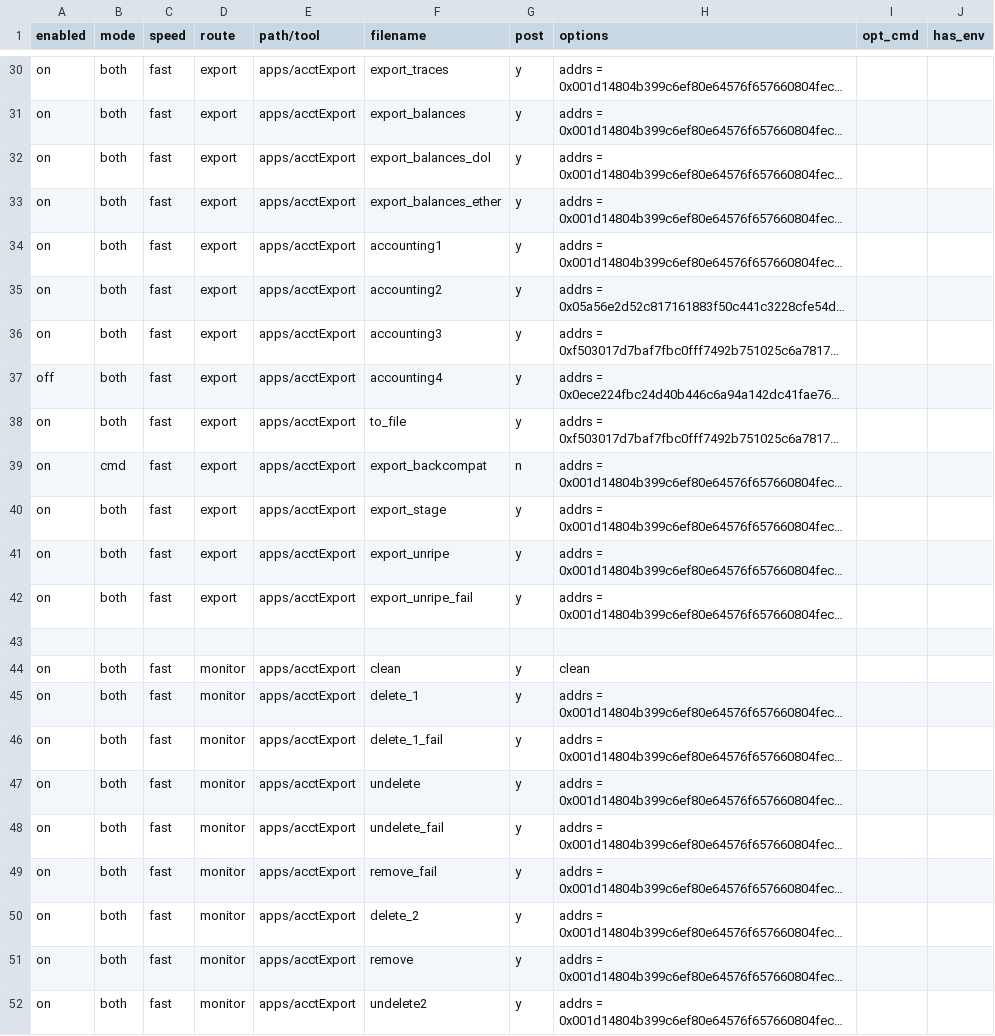
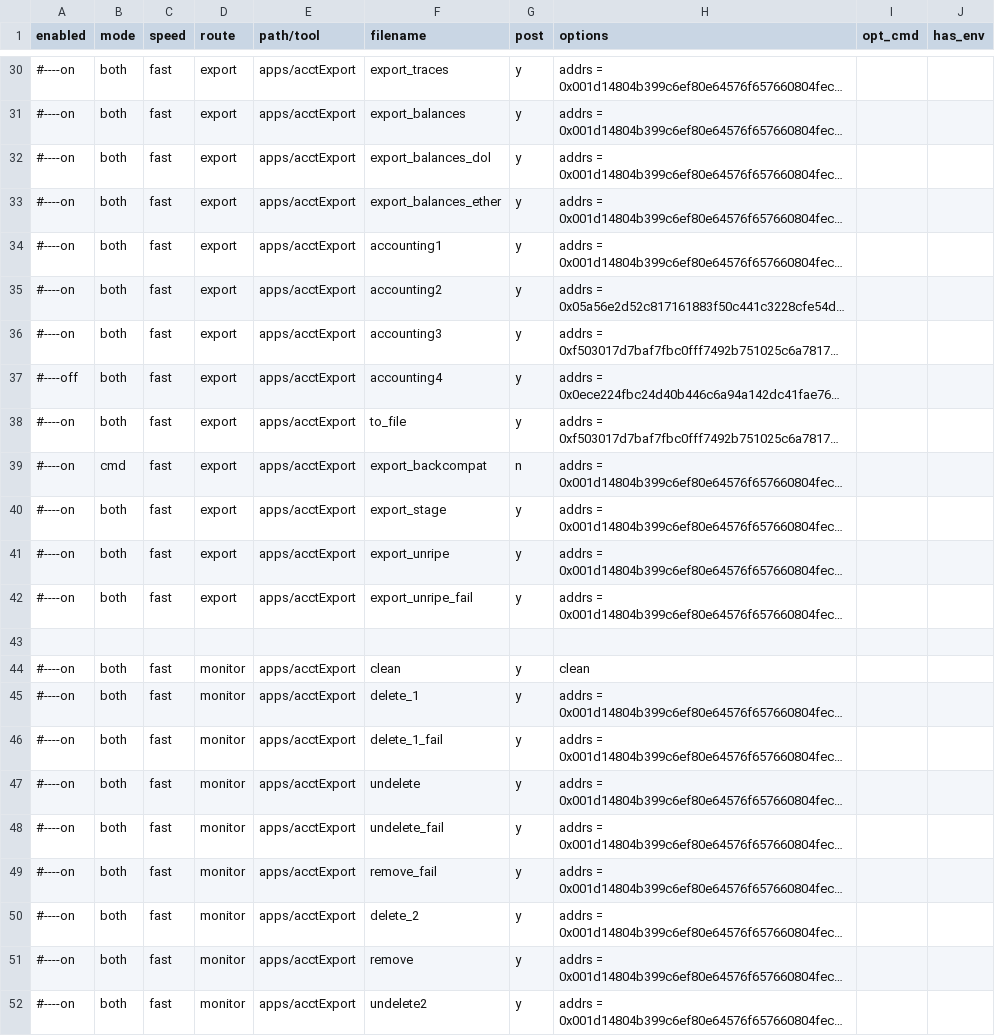
Before and after one commit to MattDodsonEnglish/trueblocks-core, a CSV file: src/dev_tools/testRunner/testCases/apps/acctExport.csv, drawn as a sheet; only a part is shown, gaps mark what is left out; long unchanged cells end in …; the diff covers the shown part only; the diff names each change by its address in the sheet, - before the commit and + after, or states it on an @@ line.

```diff
--- a/src/dev_tools/testRunner/testCases/apps/acctExport.csv
+++ b/src/dev_tools/testRunner/testCases/apps/acctExport.csv
-A30:A36 (enabled): on
+A30:A36 (enabled): #----on
-A37 (enabled): off
+A37 (enabled): #----off
-A38:A42 (enabled): on
+A38:A42 (enabled): #----on
-A44:A52 (enabled): on
+A44:A52 (enabled): #----on
```
Also changed, not shown: 36 edited cells elsewhere in this file, 37 other files.
